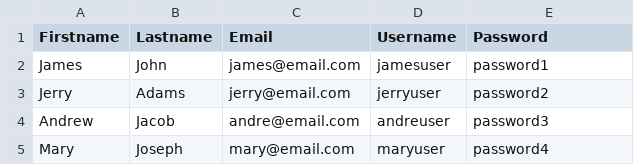
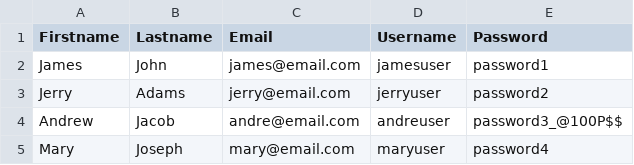
Before and after one commit to theoafactor/mysql_classes, a CSV file: data.csv, drawn as a sheet.

```diff
--- a/data.csv
+++ b/data.csv
@@ -3,3 +3,3 @@ James,John,james@email.com,jamesuser,password1
 Jerry,Adams,jerry@email.com,jerryuser,password2
-Andrew,Jacob,andre@email.com,andreuser,password3
+Andrew,Jacob,andre@email.com,andreuser,password3_@100P$$
 Mary,Joseph,mary@email.com,maryuser,password4
```
Also changed, not shown: 1 other file.
